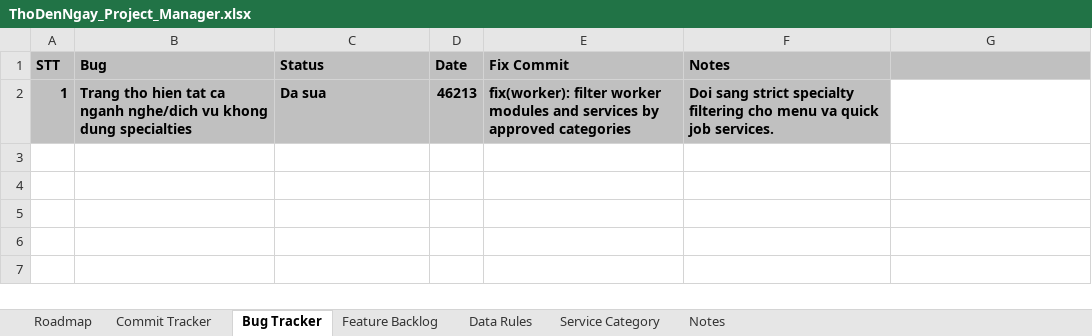
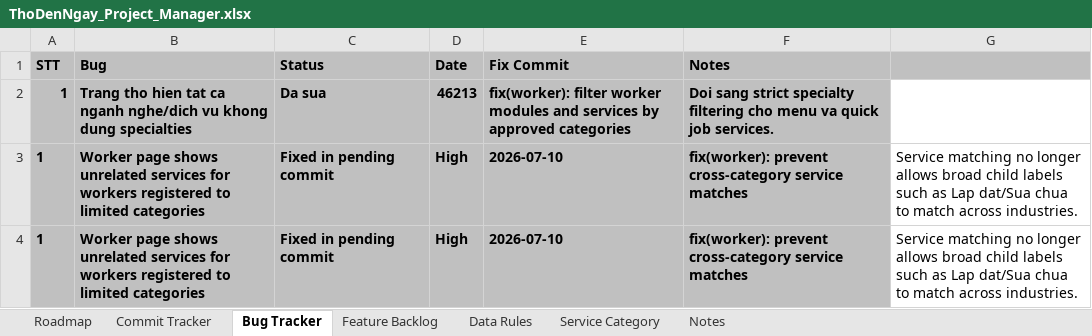
Before and after one commit to hoaitv86/thodenngay, an Excel workbook: ThoDenNgay_Project_Manager.xlsx, sheet Bug Tracker, drawn as a sheet; values as stored, in another font and other column widths than the file's, no borders; the diff names each change by its address in the sheet, - before the commit and + after, or states it on an @@ line.

Commit message:
fix(worker): prevent cross-category service matches

```diff
--- a/ThoDenNgay_Project_Manager.xlsx (sheet Bug Tracker)
+++ b/ThoDenNgay_Project_Manager.xlsx (sheet Bug Tracker)
+row 3: 1 | Worker page shows unrelated services for workers registered to limited categories | Fixed in pending commit | High | 2026-07-10 | fix(worker): prevent cross-category service matches | Service matching no longer allows broad child labels such as Lap dat/Sua chua to match across industries.
+row 4: 1 | Worker page shows unrelated services for workers registered to limited categories | Fixed in pending commit | High | 2026-07-10 | fix(worker): prevent cross-category service matches | Service matching no longer allows broad child labels such as Lap dat/Sua chua to match across industries.
```
Also changed, not shown: sheet Feature Backlog, sheet Commit Tracker, sheet Notes, ThoDenNgay_Product_Bible.xlsx, 1 other file.
